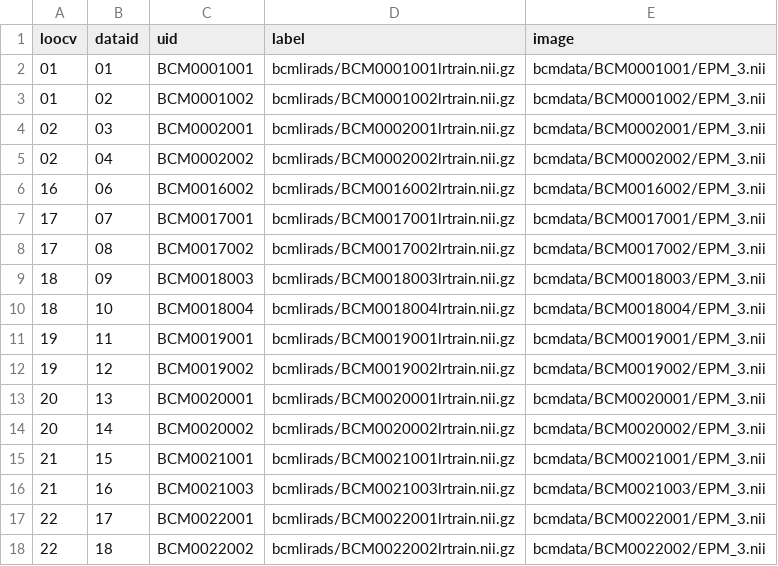
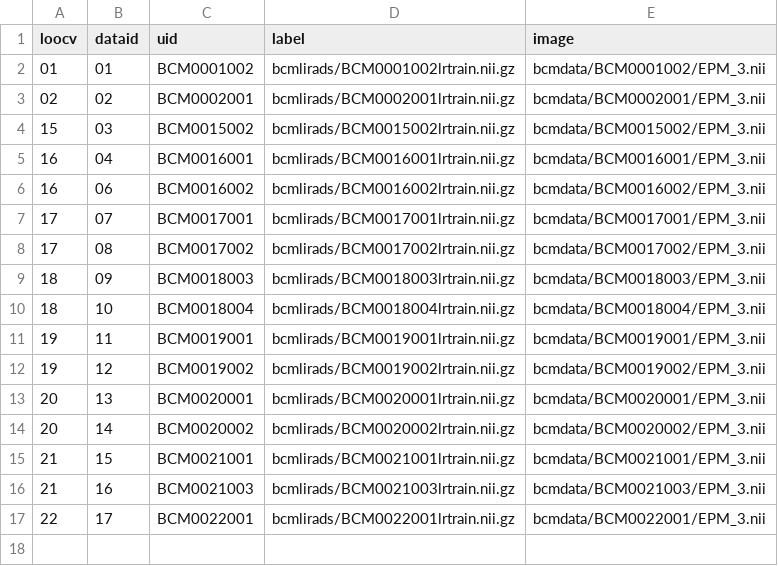
Before and after one commit to ImageGuidedTherapyLab/hccdetection, a CSV file: lrtraining.csv, drawn as a sheet.

```diff
--- a/lrtraining.csv
+++ b/lrtraining.csv
@@ -1,6 +1,6 @@
 loocv,dataid,uid,label,image
-01,01,BCM0001001,bcmlirads/BCM0001001lrtrain.nii.gz,bcmdata/BCM0001001/EPM_3.nii
-01,02,BCM0001002,bcmlirads/BCM0001002lrtrain.nii.gz,bcmdata/BCM0001002/EPM_3.nii
-02,03,BCM0002001,bcmlirads/BCM0002001lrtrain.nii.gz,bcmdata/BCM0002001/EPM_3.nii
-02,04,BCM0002002,bcmlirads/BCM0002002lrtrain.nii.gz,bcmdata/BCM0002002/EPM_3.nii
+01,01,BCM0001002,bcmlirads/BCM0001002lrtrain.nii.gz,bcmdata/BCM0001002/EPM_3.nii
+02,02,BCM0002001,bcmlirads/BCM0002001lrtrain.nii.gz,bcmdata/BCM0002001/EPM_3.nii
+15,03,BCM0015002,bcmlirads/BCM0015002lrtrain.nii.gz,bcmdata/BCM0015002/EPM_3.nii
+16,04,BCM0016001,bcmlirads/BCM0016001lrtrain.nii.gz,bcmdata/BCM0016001/EPM_3.nii
 16,06,BCM0016002,bcmlirads/BCM0016002lrtrain.nii.gz,bcmdata/BCM0016002/EPM_3.nii
@@ -17,2 +17 @@ loocv,dataid,uid,label,image
 22,17,BCM0022001,bcmlirads/BCM0022001lrtrain.nii.gz,bcmdata/BCM0022001/EPM_3.nii
-22,18,BCM0022002,bcmlirads/BCM0022002lrtrain.nii.gz,bcmdata/BCM0022002/EPM_3.nii
```
Also changed, not shown: 1 other file.
